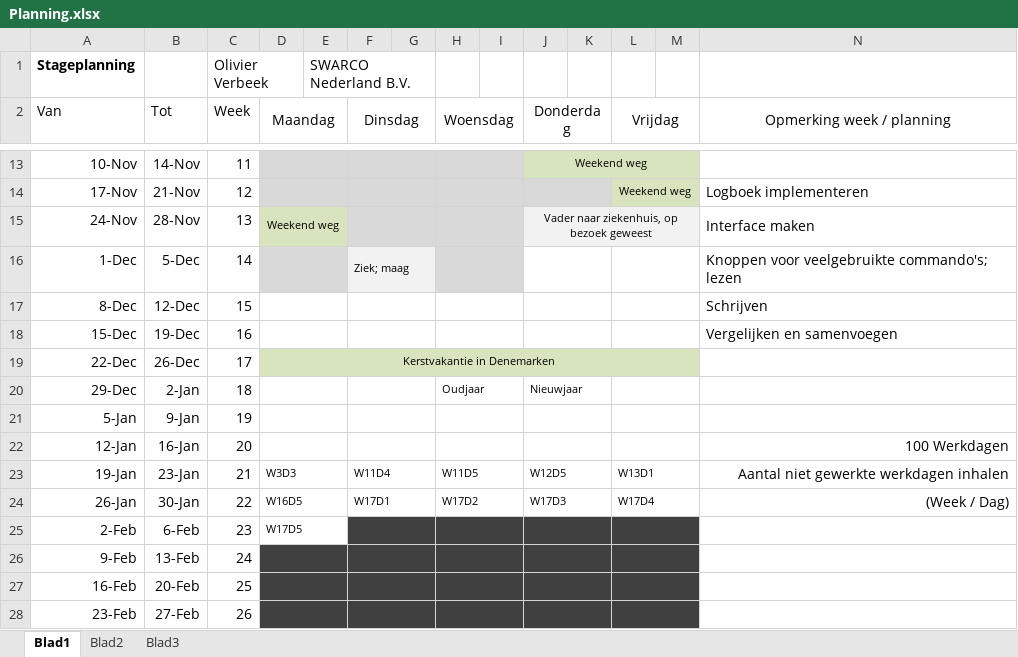
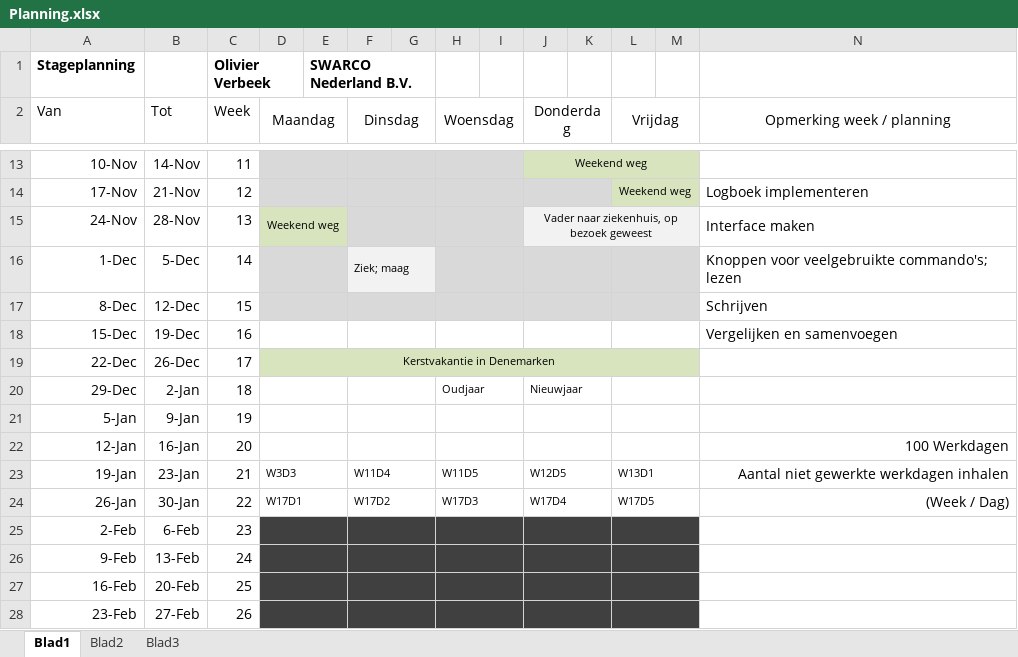
Before and after one commit to OlivierVer/SwarcoStage, an Excel workbook: Stage Algemeen/Planning.xlsx, sheet Blad1, drawn as a sheet; only a part is shown, gaps mark what is left out; values as stored, in another font and other column widths than the file's, no borders; the diff names each change by its address in the sheet, - before the commit and + after, or states it on an @@ line.

Commit message:
backup 12/12/14

```diff
--- a/Stage Algemeen/Planning.xlsx (sheet Blad1)
+++ b/Stage Algemeen/Planning.xlsx (sheet Blad1)
-C1 bold: off
+C1 bold: on
-E1 bold: off
+E1 bold: on
-J16:M16 fill: none
+J16:M16 fill: #D9D9D9
-D17:M17 fill: none
+D17:M17 fill: #D9D9D9
-D24 (Maandag): W16D5
+D24 (Maandag): W17D1
-F24 (Dinsdag): W17D1
+F24 (Dinsdag): W17D2
-H24 (Woensdag): W17D2
+H24 (Woensdag): W17D3
-J24 (Donderdag): W17D3
+J24 (Donderdag): W17D4
-L24 (Vrijdag): W17D4
+L24 (Vrijdag): W17D5
-D25 (Maandag): W17D5
+D25 (Maandag): (empty)
-D25:E25 fill: none
+D25:E25 fill: #404040
```
